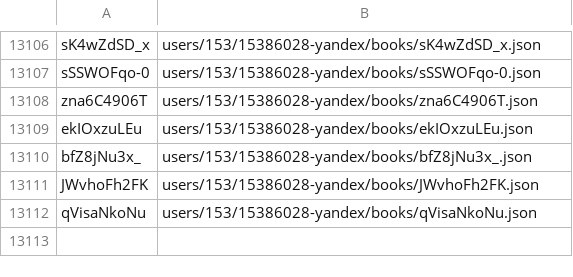
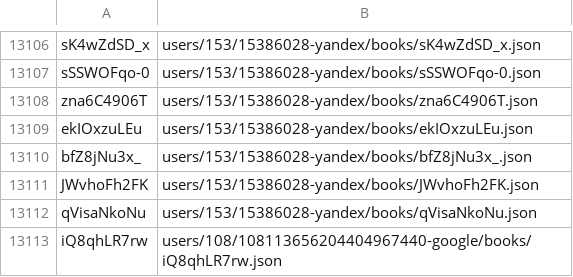
Before and after one commit to knigopis/repo.knigopis.com, a CSV file: books.csv, drawn as a sheet; only a part is shown, gaps mark what is left out; the diff names each change by its address in the sheet, - before the commit and + after, or states it on an @@ line.

Commit message:
Added book 'Полдень, ХХІІ век' by 'Janet'

```diff
--- a/books.csv
+++ b/books.csv
+row 13113: iQ8qhLR7rw | users/108/108113656204404967440-google/books/iQ8qhLR7rw.json
```
Also changed, not shown: 6 other files.
